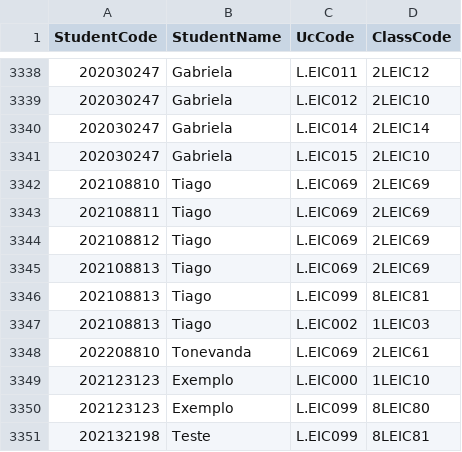
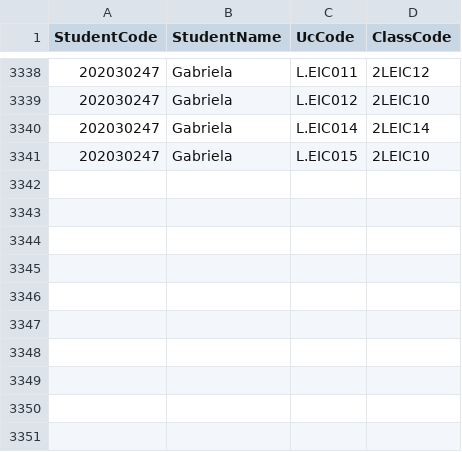
Before and after one commit to Tonevanda/AED-Schedules, a CSV file: Codigo/students_classes.csv, drawn as a sheet; only a part is shown, gaps mark what is left out.

```diff
--- a/Codigo/students_classes.csv
+++ b/Codigo/students_classes.csv
@@ -3341,11 +3341 @@
 202030247,Gabriela,L.EIC015,2LEIC10
-202108810,Tiago,L.EIC069,2LEIC69
-202108811,Tiago,L.EIC069,2LEIC69
-202108812,Tiago,L.EIC069,2LEIC69
-202108813,Tiago,L.EIC069,2LEIC69
-202108813,Tiago,L.EIC099,8LEIC81
-202108813,Tiago,L.EIC002,1LEIC03
-202208810,Tonevanda,L.EIC069,2LEIC61
-202123123,Exemplo,L.EIC000,1LEIC10
-202123123,Exemplo,L.EIC099,8LEIC80
-202132198,Teste,L.EIC099,8LEIC81
```
Also changed, not shown: Codigo/classes.csv, Codigo/classes_per_uc.csv, 3 other files.
